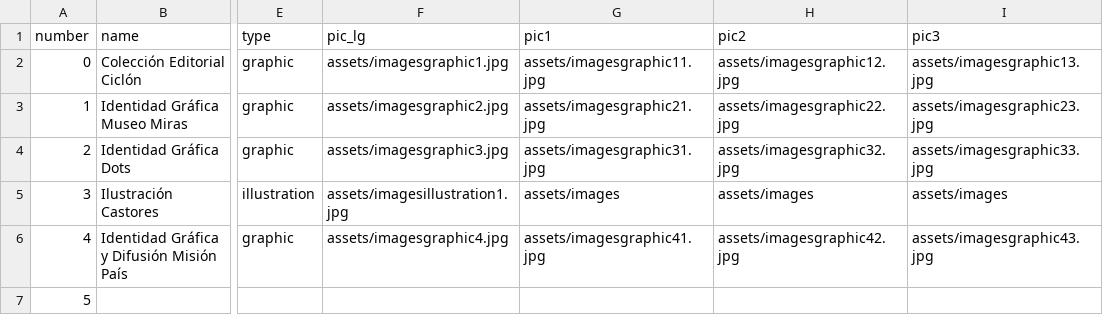
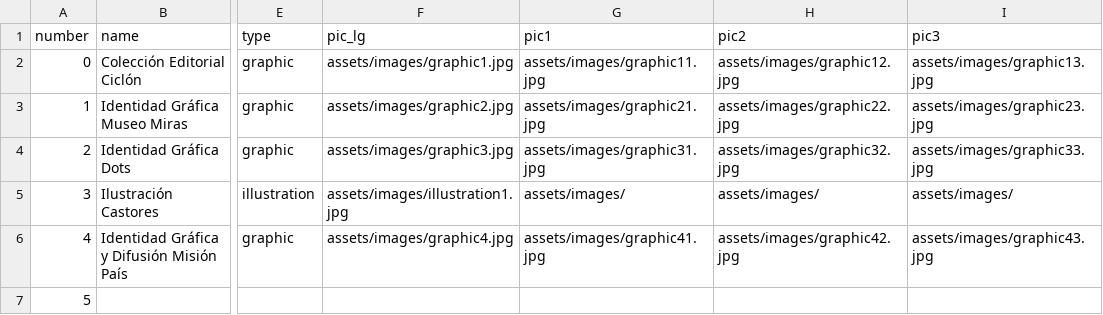
Before and after one commit to elisahonorato/pagweb, a CSV file: assets/csv/pag web.xlsx - Hoja 1.csv, drawn as a sheet; only a part is shown, gaps mark what is left out; the diff names each change by its address in the sheet, - before the commit and + after, or states it on an @@ line.

```diff
--- a/assets/csv/pag web.xlsx - Hoja 1.csv
+++ b/assets/csv/pag web.xlsx - Hoja 1.csv
-F2 (pic_lg): assets/imagesgraphic1.jpg
+F2 (pic_lg): assets/images/graphic1.jpg
-G2 (pic1): assets/imagesgraphic11.jpg
+G2 (pic1): assets/images/graphic11.jpg
-H2 (pic2): assets/imagesgraphic12.jpg
+H2 (pic2): assets/images/graphic12.jpg
-I2 (pic3): assets/imagesgraphic13.jpg
+I2 (pic3): assets/images/graphic13.jpg
-F3 (pic_lg): assets/imagesgraphic2.jpg
+F3 (pic_lg): assets/images/graphic2.jpg
-G3 (pic1): assets/imagesgraphic21.jpg
+G3 (pic1): assets/images/graphic21.jpg
-H3 (pic2): assets/imagesgraphic22.jpg
+H3 (pic2): assets/images/graphic22.jpg
-I3 (pic3): assets/imagesgraphic23.jpg
+I3 (pic3): assets/images/graphic23.jpg
-F4 (pic_lg): assets/imagesgraphic3.jpg
+F4 (pic_lg): assets/images/graphic3.jpg
-G4 (pic1): assets/imagesgraphic31.jpg
+G4 (pic1): assets/images/graphic31.jpg
-H4 (pic2): assets/imagesgraphic32.jpg
+H4 (pic2): assets/images/graphic32.jpg
-I4 (pic3): assets/imagesgraphic33.jpg
+I4 (pic3): assets/images/graphic33.jpg
-F5 (pic_lg): assets/imagesillustration1.jpg
+F5 (pic_lg): assets/images/illustration1.jpg
-G5 (pic1): assets/images
+G5 (pic1): assets/images/
-H5 (pic2): assets/images
+H5 (pic2): assets/images/
-I5 (pic3): assets/images
+I5 (pic3): assets/images/
-F6 (pic_lg): assets/imagesgraphic4.jpg
+F6 (pic_lg): assets/images/graphic4.jpg
-G6 (pic1): assets/imagesgraphic41.jpg
+G6 (pic1): assets/images/graphic41.jpg
-H6 (pic2): assets/imagesgraphic42.jpg
+H6 (pic2): assets/images/graphic42.jpg
-I6 (pic3): assets/imagesgraphic43.jpg
+I6 (pic3): assets/images/graphic43.jpg
```
Also changed, not shown: 1 other file.
